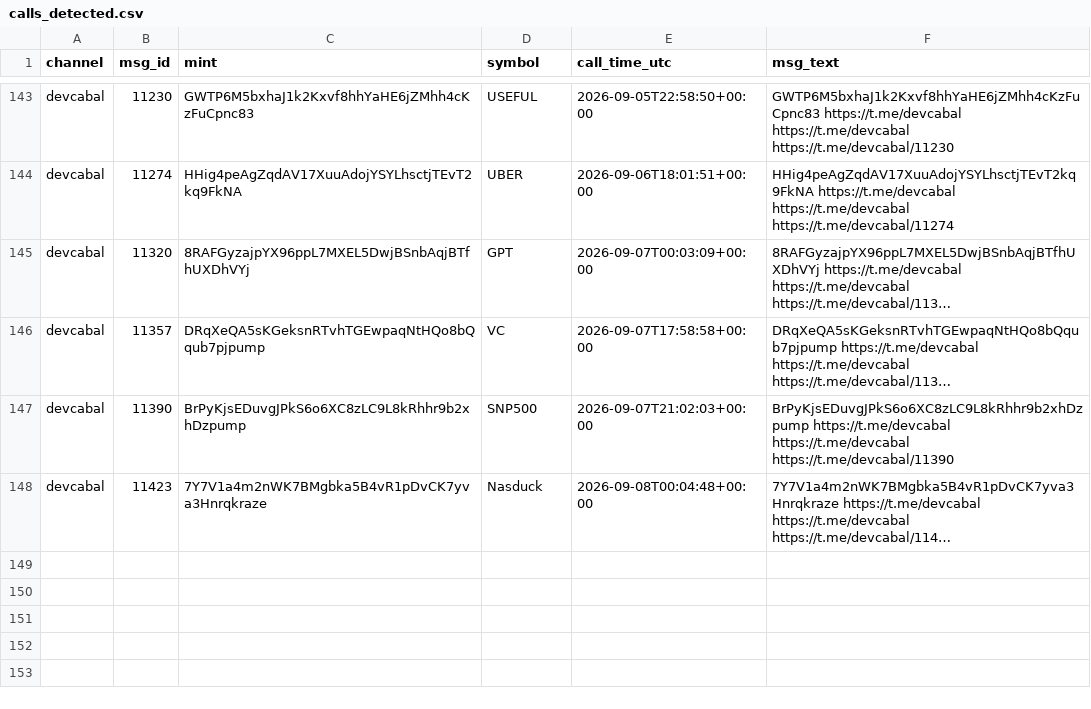
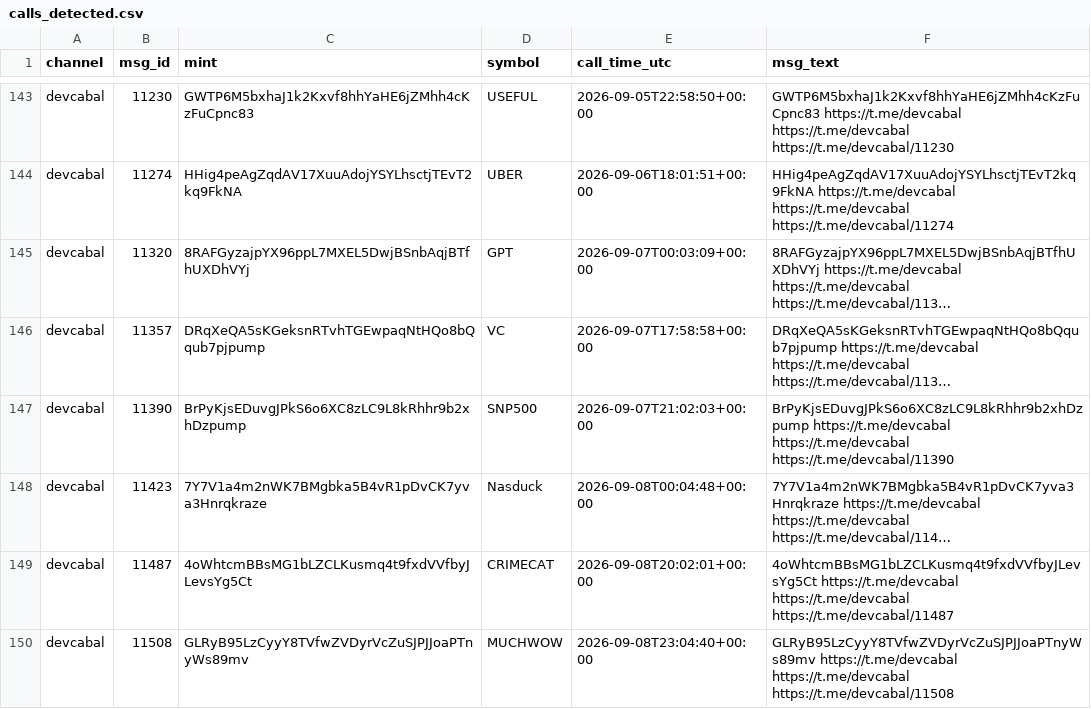
Before and after one commit to nikolan17/pumpfun-call-analyzer, a CSV file: calls_detected.csv, drawn as a sheet; only a part is shown, gaps mark what is left out; long unchanged cells end in …; the diff names each change by its address in the sheet, - before the commit and + after, or states it on an @@ line.

```diff
--- a/calls_detected.csv
+++ b/calls_detected.csv
+row 149: devcabal | 11487 | 4oWhtcmBBsMG1bLZCLKusmq4t9fxdVVfbyJLevsYg5Ct | CRIMECAT | 2026-09-08T20:02:01+00:00 | 4oWhtcmBBsMG1bLZCLKusmq4t9fxdVVfbyJLevsYg5Ct https://t.me/devcabal https://t.me/devcabal https://t.me/devcabal/11487
+row 150: devcabal | 11508 | GLRyB95LzCyyY8TVfwZVDyrVcZuSJPJJoaPTnyWs89mv | MUCHWOW | 2026-09-08T23:04:40+00:00 | GLRyB95LzCyyY8TVfwZVDyrVcZuSJPJJoaPTnyWs89mv https://t.me/devcabal https://t.me/devcabal https://t.me/devcabal/11508
```
Also changed, not shown: calls_analysis.csv, 1 other file.
